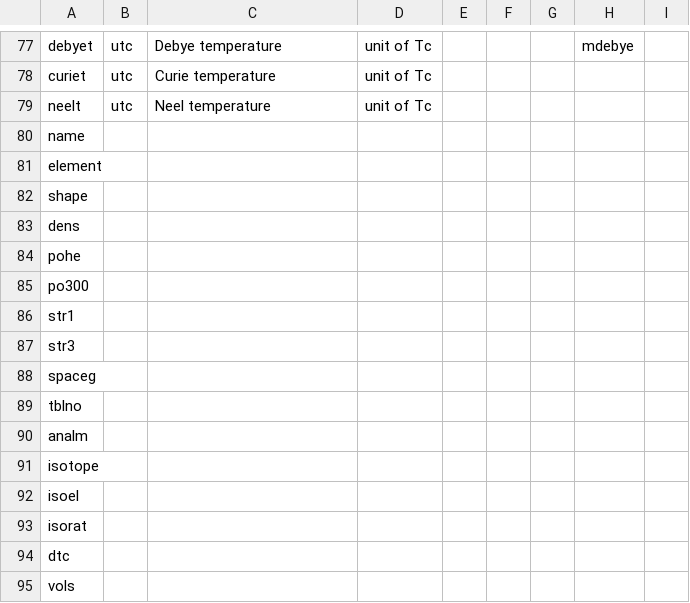
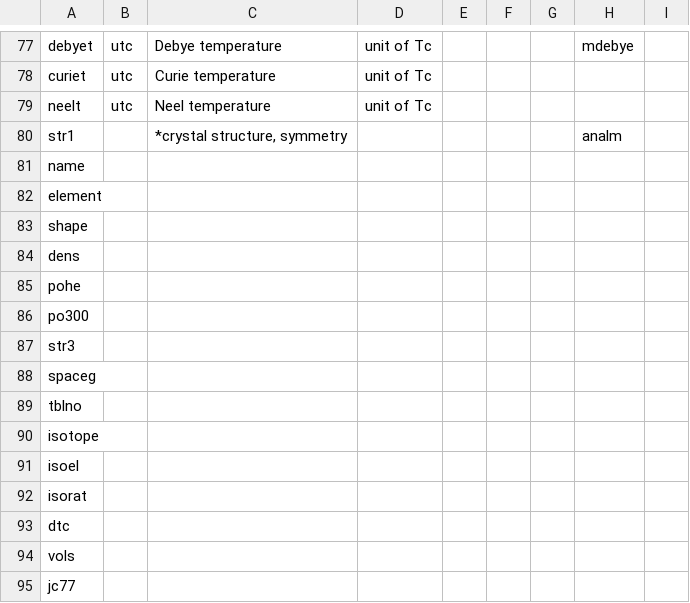
Before and after one commit to albertgong1/sci-llm, a CSV file: examples/supercon-extraction/property_unit_mappings.csv, drawn as a sheet; only a part is shown, gaps mark what is left out; the shorter side is filled out with more unchanged rows; removed rows and columns are numbered as before the commit, all else as after; the diff names each change by its address in the sheet, - before the commit and + after, or states it on an @@ line.

Commit message:
associate crystal symmetry (str1) with method of analysis (analm)

```diff
--- a/examples/supercon-extraction/property_unit_mappings.csv
+++ b/examples/supercon-extraction/property_unit_mappings.csv
+row 80: str1 |  | *crystal structure, symmetry |  |  |  |  | analm
-row 86: str1
-row 90: analm
```
Also changed, not shown: 1 other file.
